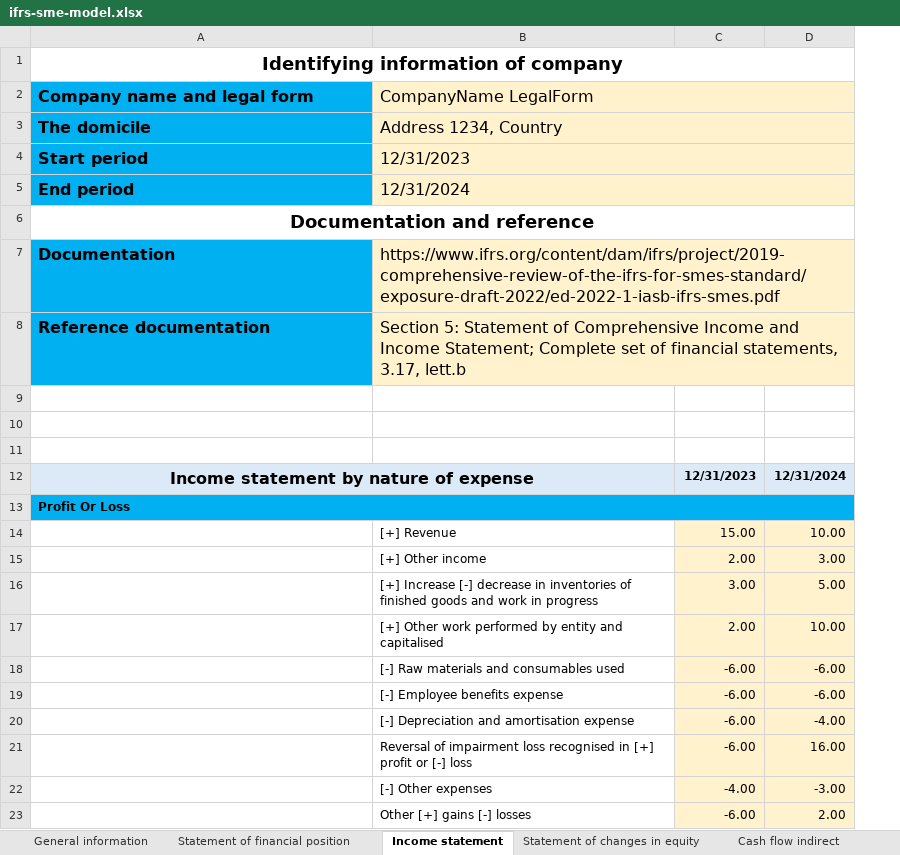
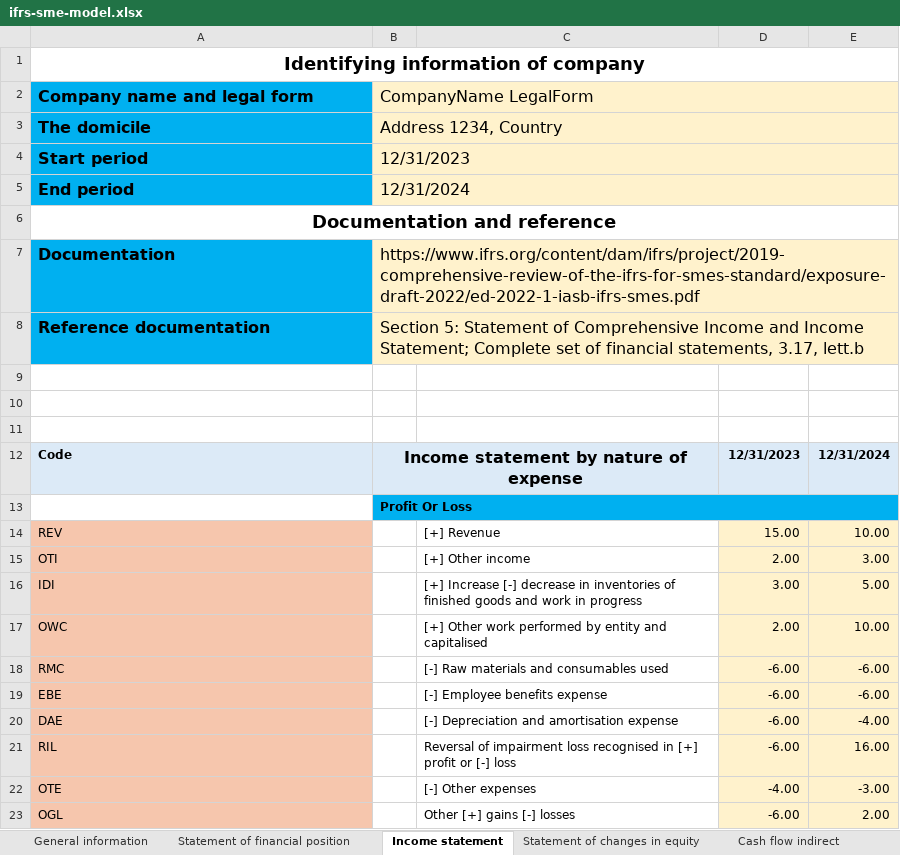
Before and after one commit to BananaAccounting/IFRS, an Excel workbook: ifrs-sme-model.xlsx, sheet Income statement, drawn as a sheet; only a part is shown; values as stored, in another font and other column widths than the file's, no borders; removed rows and columns are numbered as before the commit, all else as after; the diff covers the shown part only; the diff names each change by its address in the sheet, - before the commit and + after, or states it on an @@ line.

```diff
--- a/ifrs-sme-model.xlsx (sheet Income statement)
+++ b/ifrs-sme-model.xlsx (sheet Income statement)
+column B, rows 2-13: CompanyName LegalForm | Address 1234, Country | 12/31/2023 | 12/31/2024 |  | https://www.ifrs.org/content/dam/ifrs/project/2019-comprehensive-review-of-the-ifrs-for-smes-standard/exposure-draft-2022/ed-2022-1-iasb-ifrs-smes.pdf | Section 5: Statement of Comprehensive Income and Income Statement; Complete set of financial statements, 3.17, lett.b |  |  |  | Income statement by nature of expense | Profit Or Loss
-C2: CompanyName LegalForm
+C2: (empty)
-B2:D2 merged
-C3: Address 1234, Country
+C3: (empty)
-B3:D3 merged
-C4: 12/31/2023
+C4: (empty)
-B4:D4 merged
-C5: 12/31/2024
+C5: (empty)
-B5:D5 merged
-C7: https://www.ifrs.org/content/dam/ifrs/project/2019-comprehensive-review-of-the-ifrs-for-smes-standard/exposure-draft-2022/ed-2022-1-iasb-ifrs-smes.pdf
+C7: (empty)
-B7:D7 merged
-C8: Section 5: Statement of Comprehensive Income and Income Statement; Complete set of financial statements, 3.17, lett.b
+C8: (empty)
-B8:D8 merged
-A12: Income statement by nature of expense
+A12: Code
@@ A12 text size: smaller, alignment: center → left @@
-A12:B12 merged
-A13: Profit Or Loss
+A13: (empty)
-A13 fill: #00B0F0
+A13 fill: none
-A13:D13 merged
-A14: (empty)
+A14: REV
-A14:A23 fill: none
+A14:A23 fill: #F6C6AD
-A15: (empty)
+A15: OTI
-A16: (empty)
+A16: IDI
-A17: (empty)
+A17: OWC
-A18: (empty)
+A18: RMC
-A19: (empty)
+A19: EBE
-A20: (empty)
+A20: DAE
-A21: (empty)
+A21: RIL
-A22: (empty)
+A22: OTE
-A23: (empty)
+A23: OGL
```
Also changed, not shown: 7 edited cells, cell formats and merged cells elsewhere in this sheet, sheet Cash flow indirect, sheet Statement of changes in equity, sheet Notes of Financial Statement, formulas that keep their value, charts or pictures, 1 other file.
